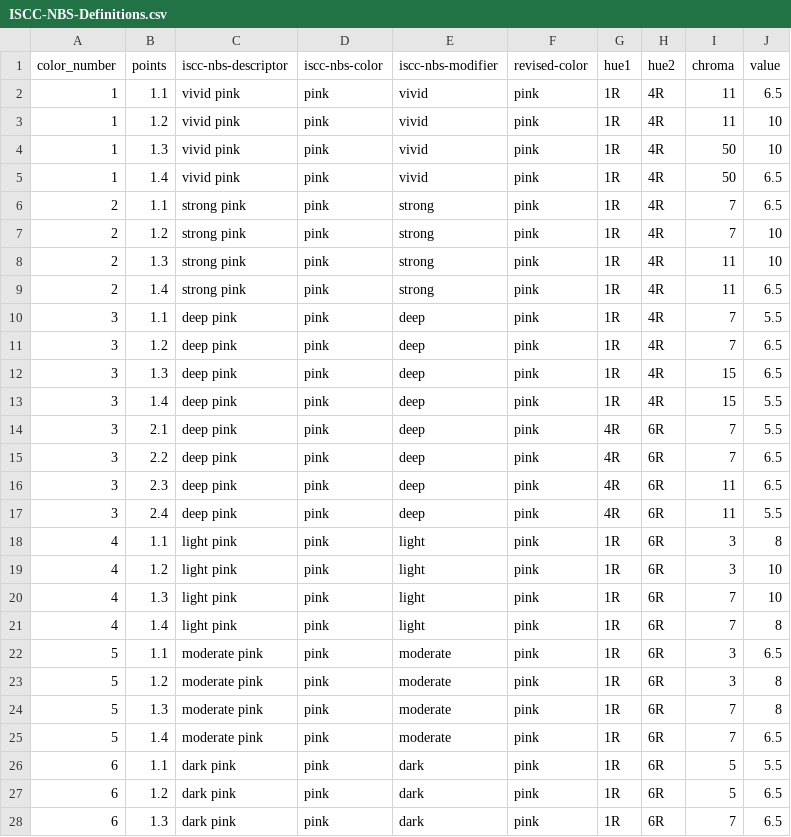
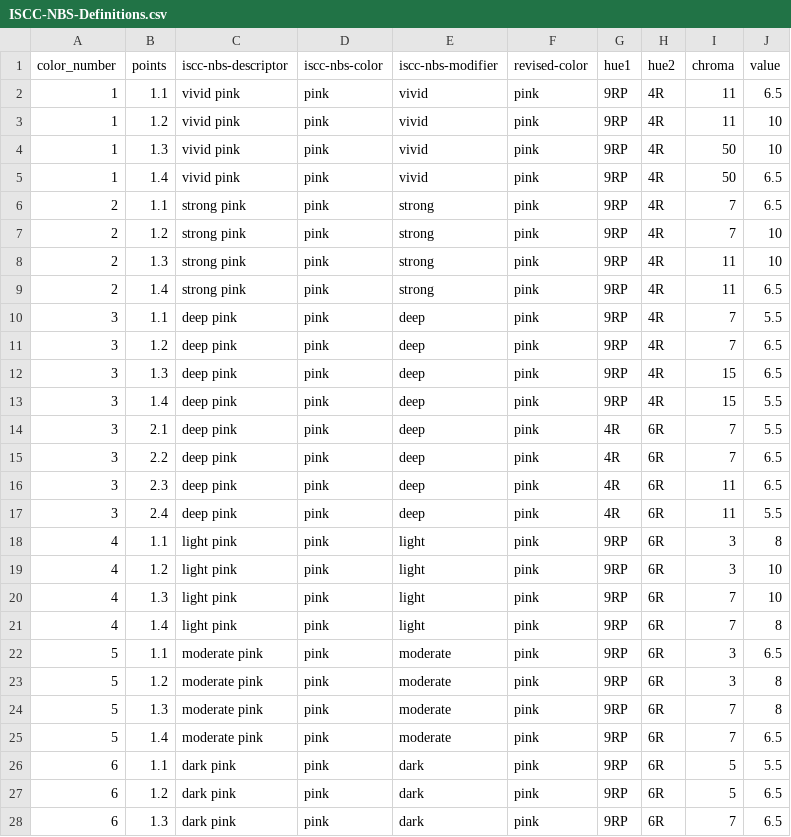
Before and after one commit to ChrisGVE/MunsellSpace, a CSV file: ISCC-NBS-Definitions.csv, drawn as a sheet; only a part is shown; the diff covers the shown part only.

```diff
--- a/ISCC-NBS-Definitions.csv
+++ b/ISCC-NBS-Definitions.csv
@@ -1,14 +1,14 @@
 color_number,points,iscc-nbs-descriptor,iscc-nbs-color,iscc-nbs-modifier,revised-color,hue1,hue2,chroma,value
-1,1.1,vivid pink,pink,vivid,pink,1R,4R,11,6.5
-1,1.2,vivid pink,pink,vivid,pink,1R,4R,11,10
-1,1.3,vivid pink,pink,vivid,pink,1R,4R,50,10
-1,1.4,vivid pink,pink,vivid,pink,1R,4R,50,6.5
-2,1.1,strong pink,pink,strong,pink,1R,4R,7,6.5
-2,1.2,strong pink,pink,strong,pink,1R,4R,7,10
-2,1.3,strong pink,pink,strong,pink,1R,4R,11,10
-2,1.4,strong pink,pink,strong,pink,1R,4R,11,6.5
-3,1.1,deep pink,pink,deep,pink,1R,4R,7,5.5
-3,1.2,deep pink,pink,deep,pink,1R,4R,7,6.5
-3,1.3,deep pink,pink,deep,pink,1R,4R,15,6.5
-3,1.4,deep pink,pink,deep,pink,1R,4R,15,5.5
+1,1.1,vivid pink,pink,vivid,pink,9RP,4R,11,6.5
+1,1.2,vivid pink,pink,vivid,pink,9RP,4R,11,10
+1,1.3,vivid pink,pink,vivid,pink,9RP,4R,50,10
+1,1.4,vivid pink,pink,vivid,pink,9RP,4R,50,6.5
+2,1.1,strong pink,pink,strong,pink,9RP,4R,7,6.5
+2,1.2,strong pink,pink,strong,pink,9RP,4R,7,10
+2,1.3,strong pink,pink,strong,pink,9RP,4R,11,10
+2,1.4,strong pink,pink,strong,pink,9RP,4R,11,6.5
+3,1.1,deep pink,pink,deep,pink,9RP,4R,7,5.5
+3,1.2,deep pink,pink,deep,pink,9RP,4R,7,6.5
+3,1.3,deep pink,pink,deep,pink,9RP,4R,15,6.5
+3,1.4,deep pink,pink,deep,pink,9RP,4R,15,5.5
 3,2.1,deep pink,pink,deep,pink,4R,6R,7,5.5
@@ -17,12 +17,12 @@ color_number,points,iscc-nbs-descriptor,iscc-nbs-color,iscc-nbs-modifier,revised
 3,2.4,deep pink,pink,deep,pink,4R,6R,11,5.5
-4,1.1,light pink,pink,light,pink,1R,6R,3,8
-4,1.2,light pink,pink,light,pink,1R,6R,3,10
-4,1.3,light pink,pink,light,pink,1R,6R,7,10
-4,1.4,light pink,pink,light,pink,1R,6R,7,8
-5,1.1,moderate pink,pink,moderate,pink,1R,6R,3,6.5
-5,1.2,moderate pink,pink,moderate,pink,1R,6R,3,8
-5,1.3,moderate pink,pink,moderate,pink,1R,6R,7,8
-5,1.4,moderate pink,pink,moderate,pink,1R,6R,7,6.5
-6,1.1,dark pink,pink,dark,pink,1R,6R,5,5.5
-6,1.2,dark pink,pink,dark,pink,1R,6R,5,6.5
-6,1.3,dark pink,pink,dark,pink,1R,6R,7,6.5
+4,1.1,light pink,pink,light,pink,9RP,6R,3,8
+4,1.2,light pink,pink,light,pink,9RP,6R,3,10
+4,1.3,light pink,pink,light,pink,9RP,6R,7,10
+4,1.4,light pink,pink,light,pink,9RP,6R,7,8
+5,1.1,moderate pink,pink,moderate,pink,9RP,6R,3,6.5
+5,1.2,moderate pink,pink,moderate,pink,9RP,6R,3,8
+5,1.3,moderate pink,pink,moderate,pink,9RP,6R,7,8
+5,1.4,moderate pink,pink,moderate,pink,9RP,6R,7,6.5
+6,1.1,dark pink,pink,dark,pink,9RP,6R,5,5.5
+6,1.2,dark pink,pink,dark,pink,9RP,6R,5,6.5
+6,1.3,dark pink,pink,dark,pink,9RP,6R,7,6.5
```
Also changed, not shown: 123 edited cells elsewhere in this file, 5 other files.
